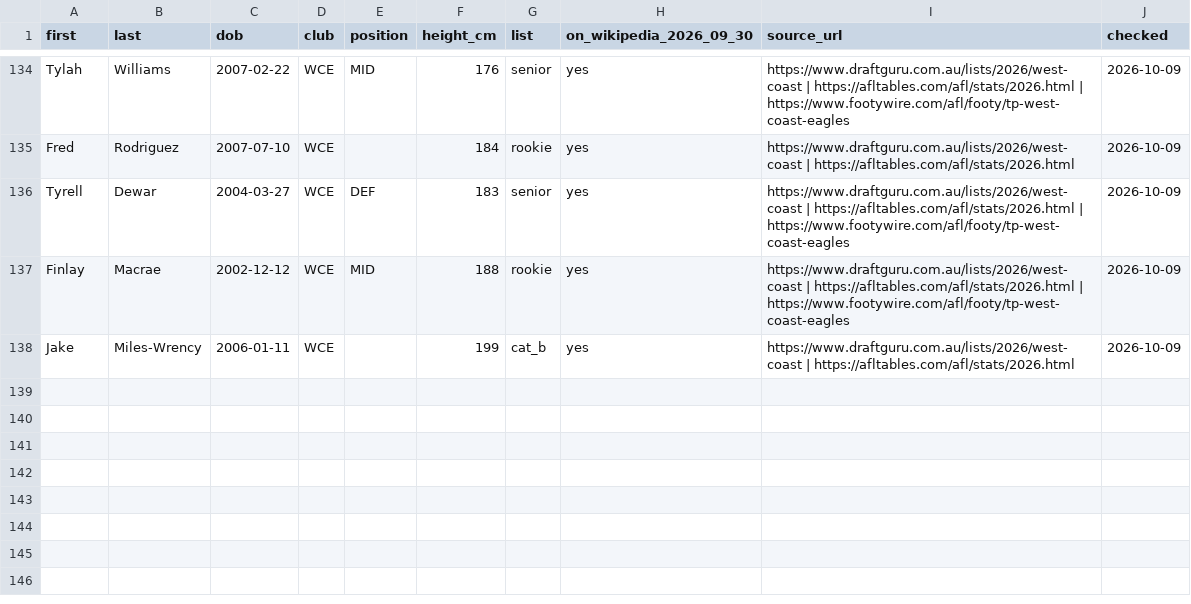
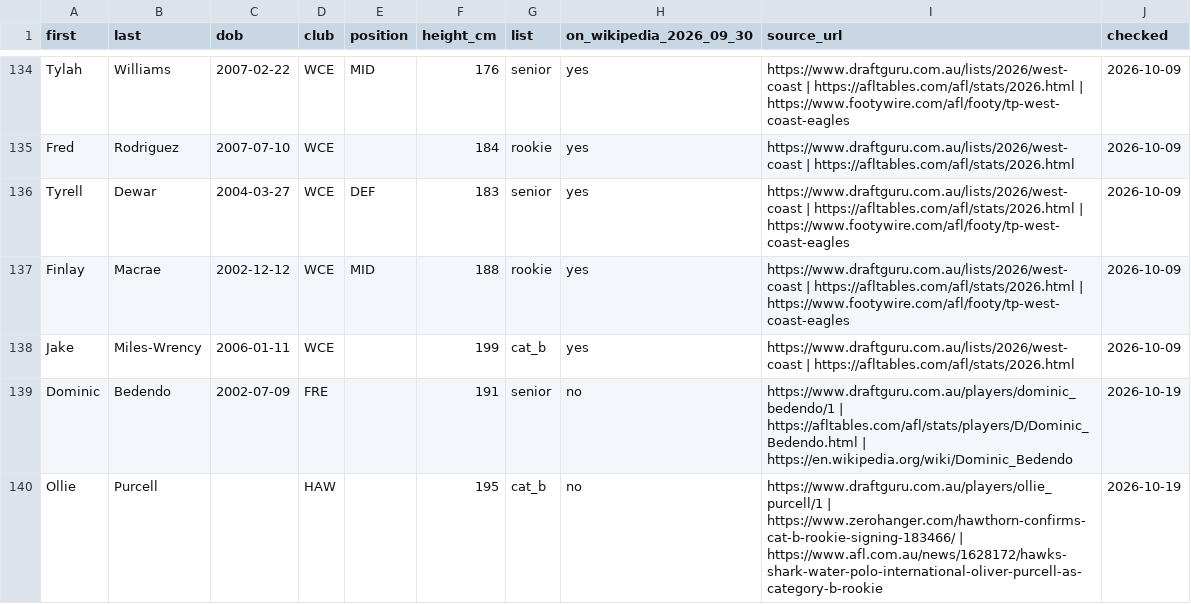
Before and after one commit to gabebartolo-spec/Afl-auto-battler, a CSV file: data/list_additions_2026.csv, drawn as a sheet; only a part is shown, gaps mark what is left out; the diff names each change by its address in the sheet, - before the commit and + after, or states it on an @@ line.

```diff
--- a/data/list_additions_2026.csv
+++ b/data/list_additions_2026.csv
+row 139: Dominic | Bedendo | 2002-07-09 | FRE |  | 191 | senior | no | https://www.draftguru.com.au/players/dominic_bedendo/1 | https://afltables.com/afl/stats/players/D/Dominic_Bedendo.html | https://en.wikipedia.org/wiki/Dominic_Bedendo | 2026-10-19
+row 140: Ollie | Purcell |  | HAW |  | 195 | cat_b | no | https://www.draftguru.com.au/players/ollie_purcell/1 | https://www.zerohanger.com/hawthorn-confirms-cat-b-rookie-signing-183466/ | https://www.afl.com.au/news/1628172/hawks-shark-water-polo-international-oliver-purcell-as-category-b-rookie | 2026-10-19
```
Also changed, not shown: data/departures_2026.csv, data/list_additions_stats.csv, 8 other files.
